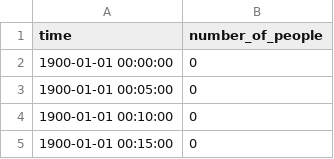
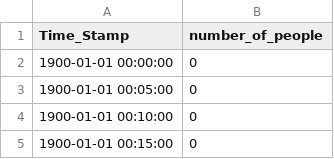
Before and after one commit to kelvinluime/Pr_059, a CSV file: data/friday_class_schedule.csv, drawn as a sheet; only a part is shown.

```diff
--- a/data/friday_class_schedule.csv
+++ b/data/friday_class_schedule.csv
@@ -1,2 +1,2 @@
-time,number_of_people
+Time_Stamp,number_of_people
 1900-01-01 00:00:00,0
```
Also changed, not shown: data/monday_class_schedule.csv, data/thursday_class_schedule.csv, 4 other files.
